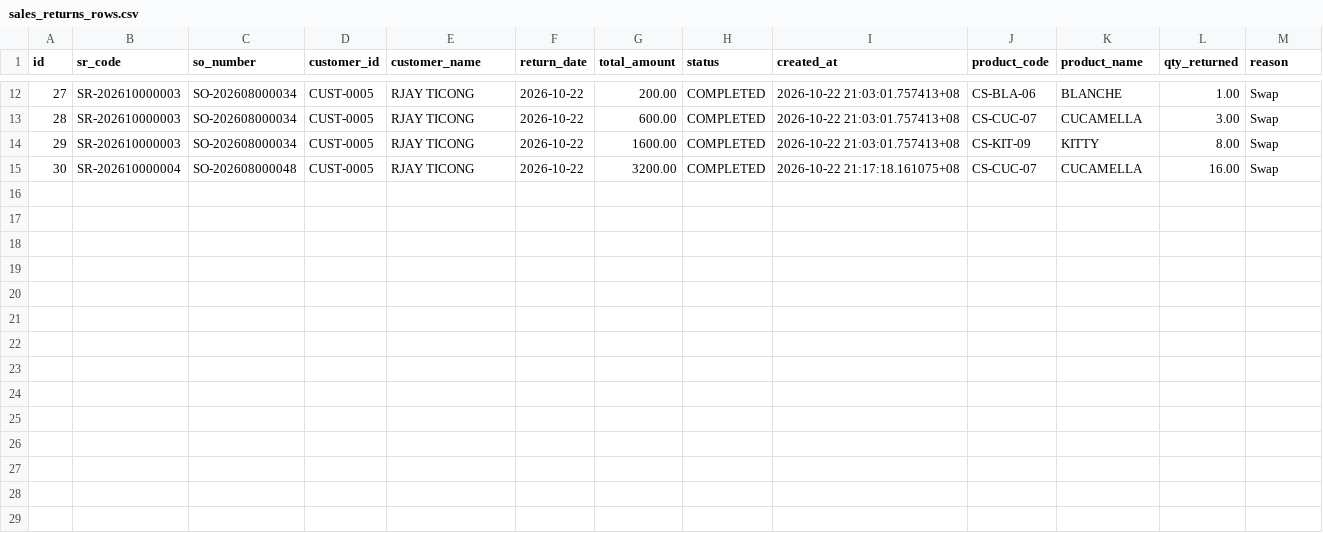
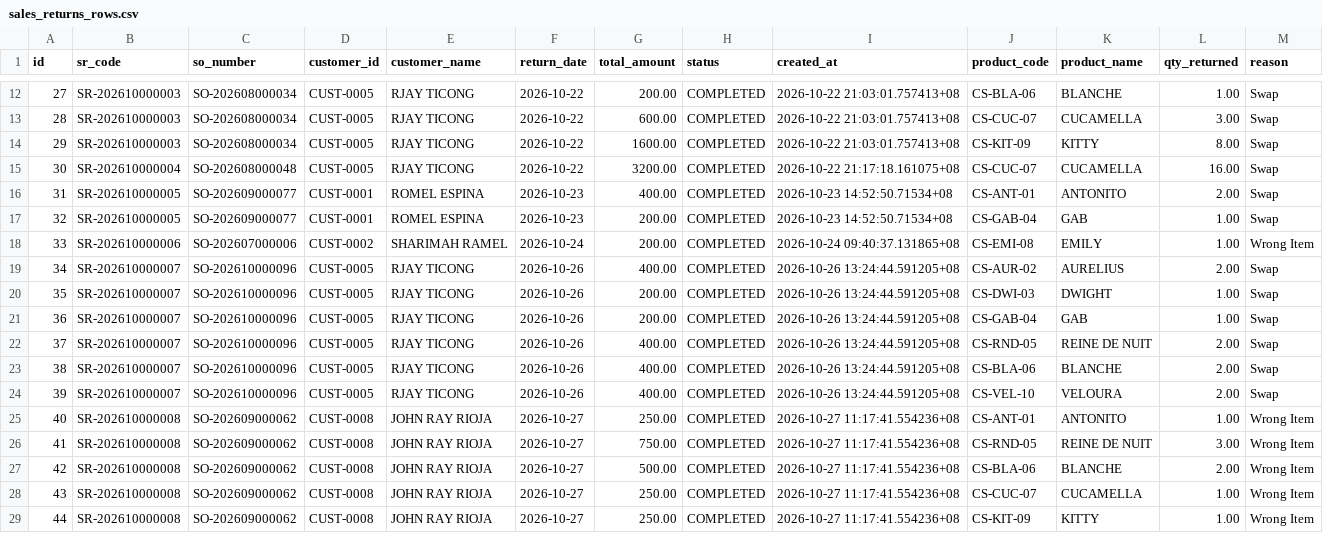
Before and after one commit to chinitoscento/chinitoscento, a CSV file: Back Up Files/Exported Tables/From Live/sales_returns_rows.csv, drawn as a sheet; only a part is shown, gaps mark what is left out.

```diff
--- a/Back Up Files/Exported Tables/From Live/sales_returns_rows.csv
+++ b/Back Up Files/Exported Tables/From Live/sales_returns_rows.csv
@@ -15 +15,15 @@ id,sr_code,so_number,customer_id,customer_name,return_date,total_amount,status,c
 30,SR-202610000004,SO-202608000048,CUST-0005,RJAY TICONG,2026-10-22,3200.00,COMPLETED,2026-10-22 21:17:18.161075+08,CS-CUC-07,CUCAMELLA,16.00,Swap
+31,SR-202610000005,SO-202609000077,CUST-0001,ROMEL ESPINA,2026-10-23,400.00,COMPLETED,2026-10-23 14:52:50.71534+08,CS-ANT-01,ANTONITO,2.00,Swap
+32,SR-202610000005,SO-202609000077,CUST-0001,ROMEL ESPINA,2026-10-23,200.00,COMPLETED,2026-10-23 14:52:50.71534+08,CS-GAB-04,GAB,1.00,Swap
+33,SR-202610000006,SO-202607000006,CUST-0002,SHARIMAH RAMEL,2026-10-24,200.00,COMPLETED,2026-10-24 09:40:37.131865+08,CS-EMI-08,EMILY,1.00,Wrong Item
+34,SR-202610000007,SO-202610000096,CUST-0005,RJAY TICONG,2026-10-26,400.00,COMPLETED,2026-10-26 13:24:44.591205+08,CS-AUR-02,AURELIUS,2.00,Swap
+35,SR-202610000007,SO-202610000096,CUST-0005,RJAY TICONG,2026-10-26,200.00,COMPLETED,2026-10-26 13:24:44.591205+08,CS-DWI-03,DWIGHT,1.00,Swap
+36,SR-202610000007,SO-202610000096,CUST-0005,RJAY TICONG,2026-10-26,200.00,COMPLETED,2026-10-26 13:24:44.591205+08,CS-GAB-04,GAB,1.00,Swap
+37,SR-202610000007,SO-202610000096,CUST-0005,RJAY TICONG,2026-10-26,400.00,COMPLETED,2026-10-26 13:24:44.591205+08,CS-RND-05,REINE DE NUIT,2.00,Swap
+38,SR-202610000007,SO-202610000096,CUST-0005,RJAY TICONG,2026-10-26,400.00,COMPLETED,2026-10-26 13:24:44.591205+08,CS-BLA-06,BLANCHE,2.00,Swap
+39,SR-202610000007,SO-202610000096,CUST-0005,RJAY TICONG,2026-10-26,400.00,COMPLETED,2026-10-26 13:24:44.591205+08,CS-VEL-10,VELOURA,2.00,Swap
+40,SR-202610000008,SO-202609000062,CUST-0008,JOHN RAY RIOJA,2026-10-27,250.00,COMPLETED,2026-10-27 11:17:41.554236+08,CS-ANT-01,ANTONITO,1.00,Wrong Item
+41,SR-202610000008,SO-202609000062,CUST-0008,JOHN RAY RIOJA,2026-10-27,750.00,COMPLETED,2026-10-27 11:17:41.554236+08,CS-RND-05,REINE DE NUIT,3.00,Wrong Item
+42,SR-202610000008,SO-202609000062,CUST-0008,JOHN RAY RIOJA,2026-10-27,500.00,COMPLETED,2026-10-27 11:17:41.554236+08,CS-BLA-06,BLANCHE,2.00,Wrong Item
+43,SR-202610000008,SO-202609000062,CUST-0008,JOHN RAY RIOJA,2026-10-27,250.00,COMPLETED,2026-10-27 11:17:41.554236+08,CS-CUC-07,CUCAMELLA,1.00,Wrong Item
+44,SR-202610000008,SO-202609000062,CUST-0008,JOHN RAY RIOJA,2026-10-27,250.00,COMPLETED,2026-10-27 11:17:41.554236+08,CS-KIT-09,KITTY,1.00,Wrong Item
```
Also changed, not shown: Back Up Files/Exported Tables/From Live/chart_of_accounts_rows.csv, Back Up Files/Exported Tables/From Live/packaging_rows.csv, 4 other files.
